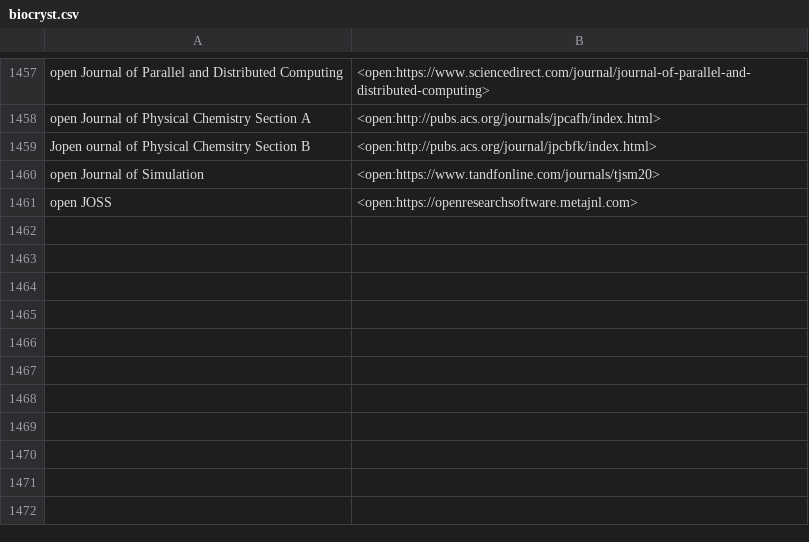
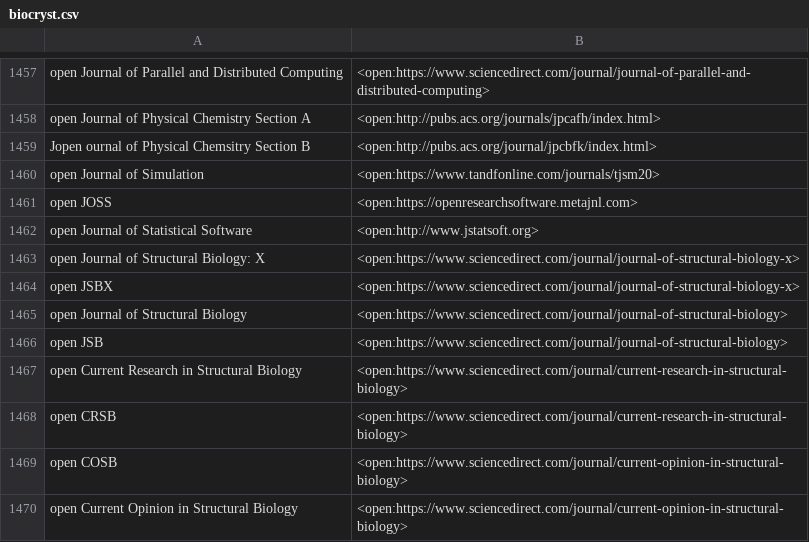
Before and after one commit to MooersLab/biological-crystallography-voice-in, a CSV file: biocryst.csv, drawn as a sheet; only a part is shown, gaps mark what is left out; the diff names each change by its address in the sheet, - before the commit and + after, or states it on an @@ line.

Commit message:
Updated and pushed.

```diff
--- a/biocryst.csv
+++ b/biocryst.csv
+row 1462: open Journal of Statistical Software | <open:http://www.jstatsoft.org>
+row 1463: open Journal of Structural Biology: X | <open:https://www.sciencedirect.com/journal/journal-of-structural-biology-x>
+row 1464: open JSBX | <open:https://www.sciencedirect.com/journal/journal-of-structural-biology-x>
+row 1465: open Journal of Structural Biology | <open:https://www.sciencedirect.com/journal/journal-of-structural-biology>
+row 1466: open JSB | <open:https://www.sciencedirect.com/journal/journal-of-structural-biology>
+row 1467: open Current Research in Structural Biology | <open:https://www.sciencedirect.com/journal/current-research-in-structural-biology>
+row 1468: open CRSB | <open:https://www.sciencedirect.com/journal/current-research-in-structural-biology>
+row 1469: open COSB | <open:https://www.sciencedirect.com/journal/current-opinion-in-structural-biology>
+row 1470: open Current Opinion in Structural Biology | <open:https://www.sciencedirect.com/journal/current-opinion-in-structural-biology>
```
